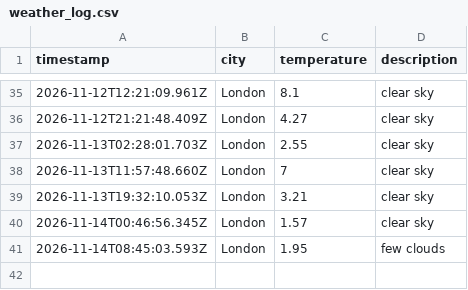
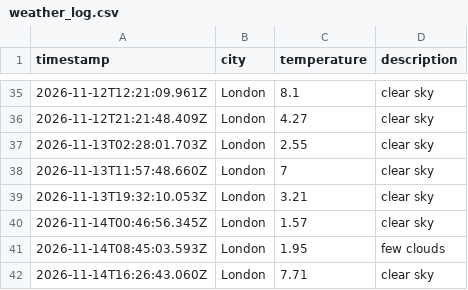
Before and after one commit to moniafavaro/weather_dataOps, a CSV file: data/weather_log.csv, drawn as a sheet; only a part is shown, gaps mark what is left out.

```diff
--- a/data/weather_log.csv
+++ b/data/weather_log.csv
@@ -41 +41,2 @@ timestamp,city,temperature,description
 2026-11-14T08:45:03.593Z,London,1.95,few clouds
+2026-11-14T16:26:43.060Z,London,7.71,clear sky
```
Also changed, not shown: 1 other file.
